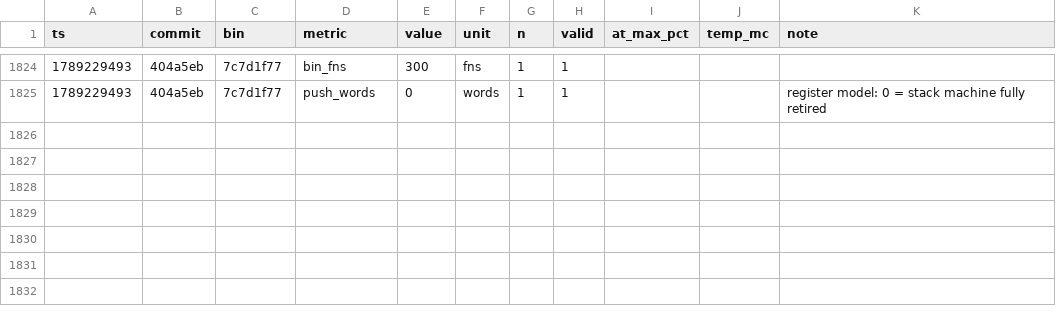
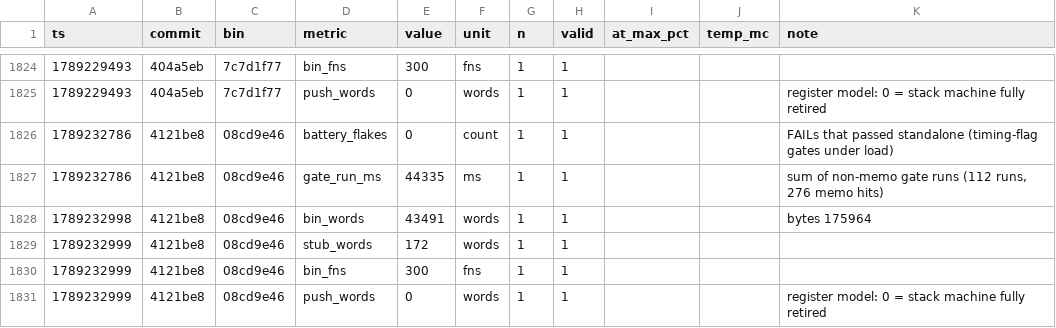
Before and after one commit to SyniakSviatoslav/dowiz, a CSV file: bebop-lang/bench/perf.csv, drawn as a sheet; only a part is shown, gaps mark what is left out; the diff names each change by its address in the sheet, - before the commit and + after, or states it on an @@ line.

```diff
--- a/bebop-lang/bench/perf.csv
+++ b/bebop-lang/bench/perf.csv
+row 1826: 1789232786 | 4121be8 | 08cd9e46 | battery_flakes | 0 | count | 1 | 1 |  |  | FAILs that passed standalone (timing-flag gates under load)
+row 1827: 1789232786 | 4121be8 | 08cd9e46 | gate_run_ms | 44335 | ms | 1 | 1 |  |  | sum of non-memo gate runs (112 runs, 276 memo hits)
+row 1828: 1789232998 | 4121be8 | 08cd9e46 | bin_words | 43491 | words | 1 | 1 |  |  | bytes 175964
+row 1829: 1789232999 | 4121be8 | 08cd9e46 | stub_words | 172 | words | 1 | 1
+row 1830: 1789232999 | 4121be8 | 08cd9e46 | bin_fns | 300 | fns | 1 | 1
+row 1831: 1789232999 | 4121be8 | 08cd9e46 | push_words | 0 | words | 1 | 1 |  |  | register model: 0 = stack machine fully retired
```
Also changed, not shown: 5 other files.
